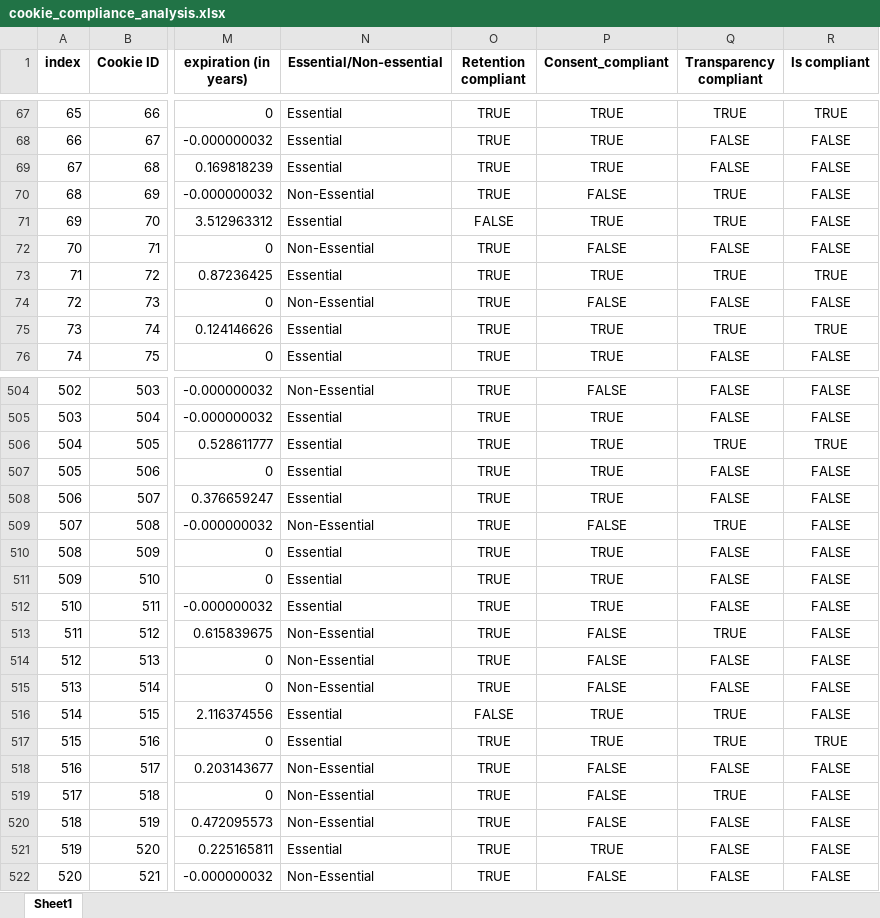
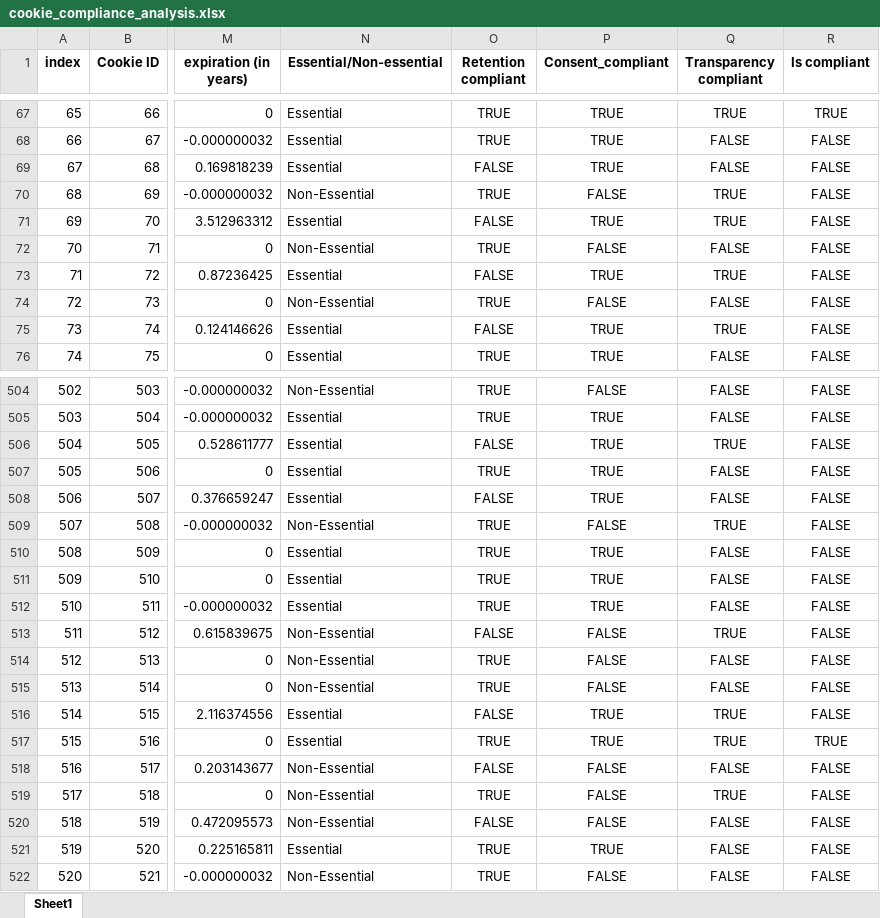
Before and after one commit to YaniaNada/Cookie-Compliance-Analysis, an Excel workbook: cookie_compliance_analysis.xlsx, sheet Sheet1, drawn as a sheet; only a part is shown, gaps mark what is left out; values as stored, in another font and other column widths than the file's, no borders; the diff covers the shown part only; the diff names each change by its address in the sheet, - before the commit and + after, or states it on an @@ line.

Commit message:
output

```diff
--- a/cookie_compliance_analysis.xlsx (sheet Sheet1)
+++ b/cookie_compliance_analysis.xlsx (sheet Sheet1)
-O69 (Retention compliant): TRUE
+O69 (Retention compliant): FALSE
-O73 (Retention compliant): TRUE
+O73 (Retention compliant): FALSE
-R73 (Is compliant): TRUE
+R73 (Is compliant): FALSE
-O75 (Retention compliant): TRUE
+O75 (Retention compliant): FALSE
-R75 (Is compliant): TRUE
+R75 (Is compliant): FALSE
-O506 (Retention compliant): TRUE
+O506 (Retention compliant): FALSE
-R506 (Is compliant): TRUE
+R506 (Is compliant): FALSE
-O508 (Retention compliant): TRUE
+O508 (Retention compliant): FALSE
-O513 (Retention compliant): TRUE
+O513 (Retention compliant): FALSE
-O518 (Retention compliant): TRUE
+O518 (Retention compliant): FALSE
-O520 (Retention compliant): TRUE
+O520 (Retention compliant): FALSE
```
Also changed, not shown: 68 edited cells elsewhere in this sheet.
